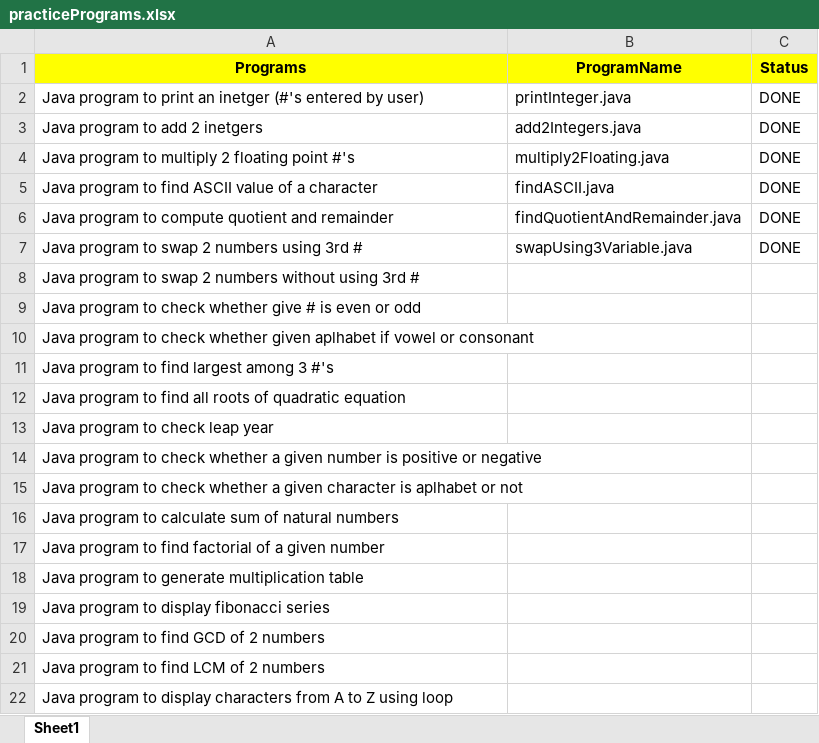
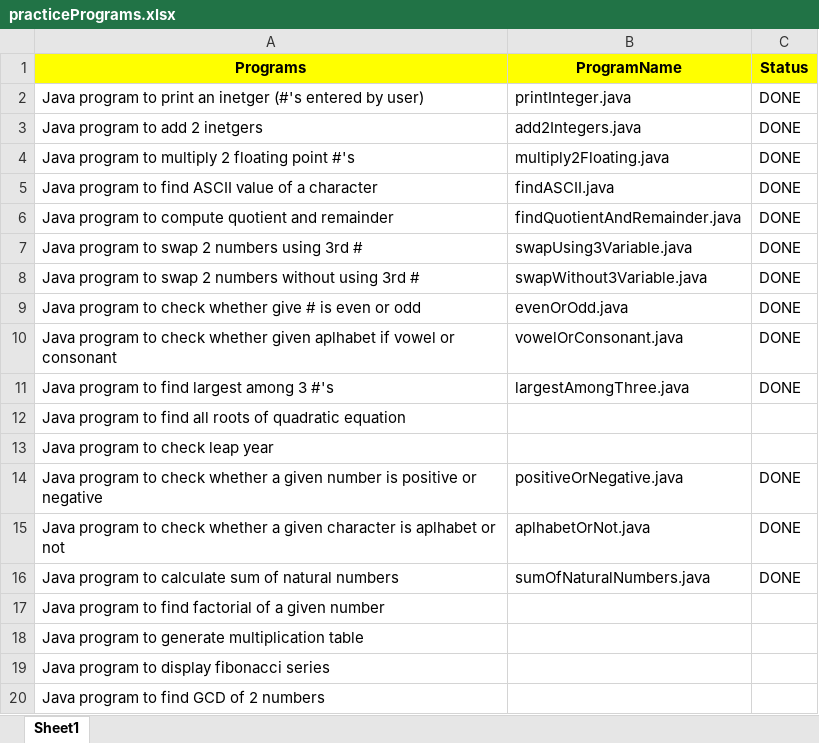
Before and after one commit to biswajeetnk/javaPractice, an Excel workbook: bin/programList/practicePrograms.xlsx, sheet Sheet1, drawn as a sheet; only a part is shown; the shorter side is filled out with more unchanged rows; values as stored, in another font and other column widths than the file's, no borders; the diff names each change by its address in the sheet, - before the commit and + after, or states it on an @@ line.

Commit message:
added few more programs 07/24

```diff
--- a/bin/programList/practicePrograms.xlsx (sheet Sheet1)
+++ b/bin/programList/practicePrograms.xlsx (sheet Sheet1)
-B8 (ProgramName): (empty)
+B8 (ProgramName): swapWithout3Variable.java
-C8:C11 (Status): (empty)
+C8:C11 (Status): DONE
-B9 (ProgramName): (empty)
+B9 (ProgramName): evenOrOdd.java
-B10 (ProgramName): (empty)
+B10 (ProgramName): vowelOrConsonant.java
-B11 (ProgramName): (empty)
+B11 (ProgramName): largestAmongThree.java
-B14 (ProgramName): (empty)
+B14 (ProgramName): positiveOrNegative.java
-C14:C16 (Status): (empty)
+C14:C16 (Status): DONE
-B15 (ProgramName): (empty)
+B15 (ProgramName): aplhabetOrNot.java
-B16 (ProgramName): (empty)
+B16 (ProgramName): sumOfNaturalNumbers.java
```
Also changed, not shown: src/programList/practicePrograms.xlsx, 22 other files.
